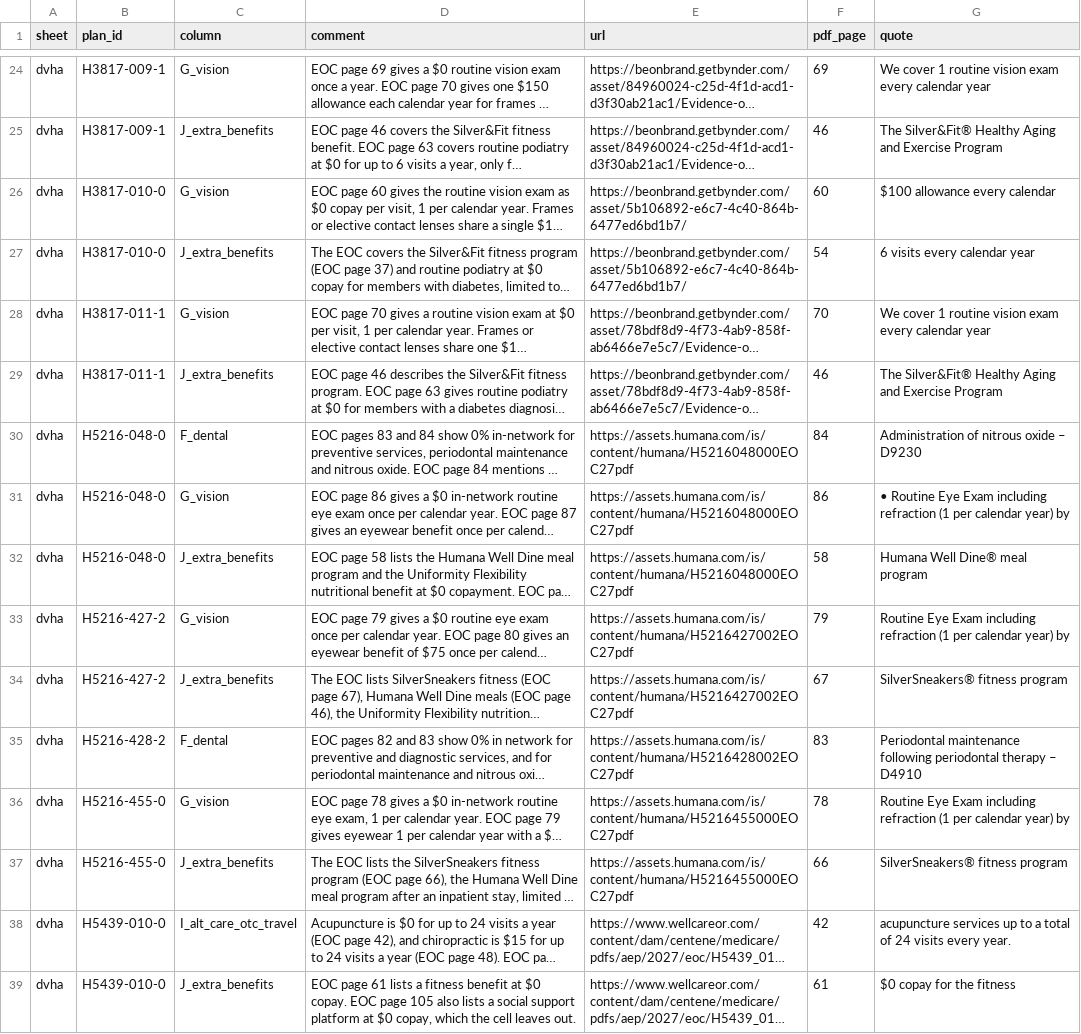
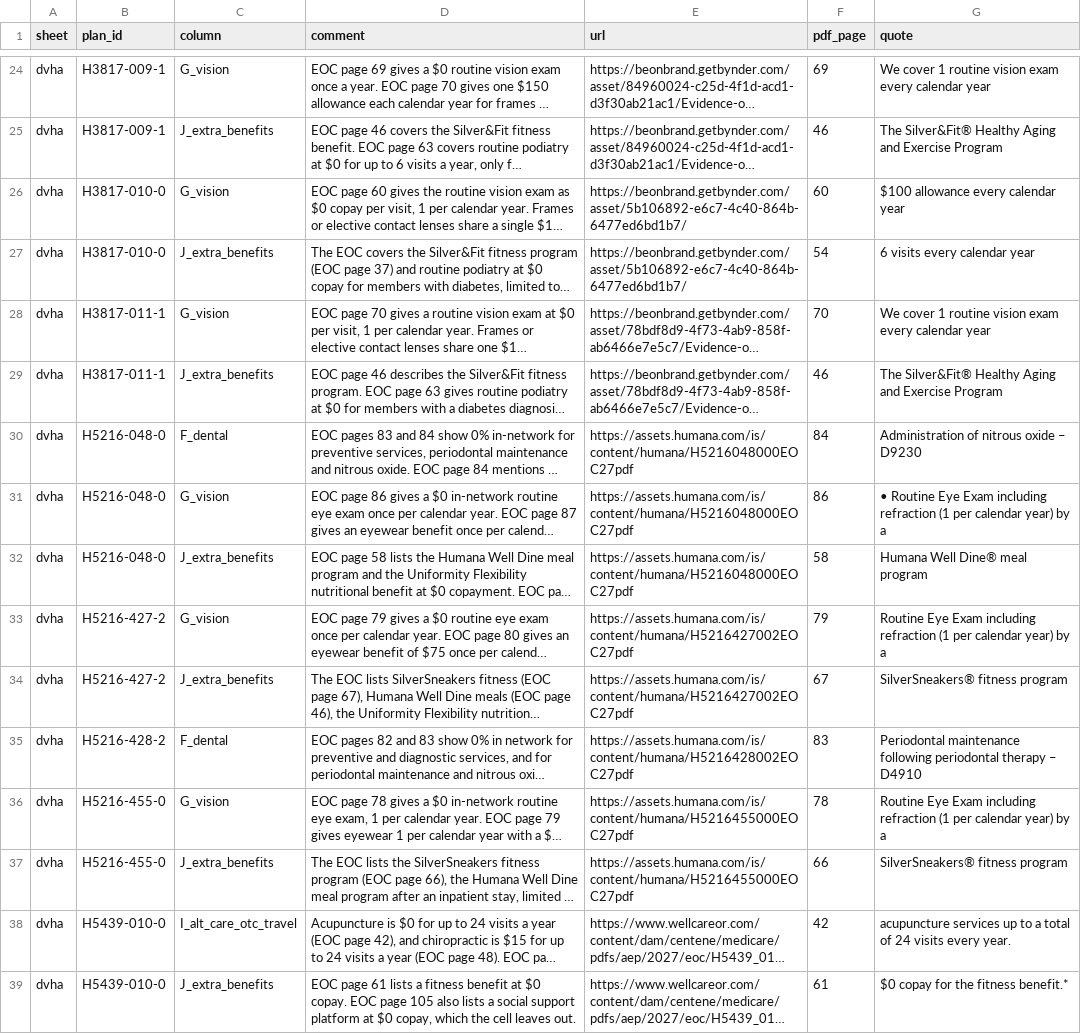
Before and after one commit to rosenhouse-bot-sandbox/shiba-data, a CSV file: repro/data/comments.csv, drawn as a sheet; only a part is shown, gaps mark what is left out; long unchanged cells end in …; the diff covers the shown part only; the diff names each change by its address in the sheet, - before the commit and + after, or states it on an @@ line.

```diff
--- a/repro/data/comments.csv
+++ b/repro/data/comments.csv
-G26 (quote): $100 allowance every calendar
+G26 (quote): $100 allowance every calendar year
-G31 (quote): …year) by
+G31 (quote): …year) by a
-G33 (quote): …year) by
+G33 (quote): …year) by a
-G36 (quote): …year) by
+G36 (quote): …year) by a
-G39 (quote): $0 copay for the fitness
+G39 (quote): $0 copay for the fitness benefit.*
```
Also changed, not shown: 42 edited cells elsewhere in this file, repro/data/citations.csv, repro/data/sb_facts.csv, 1 other file.
